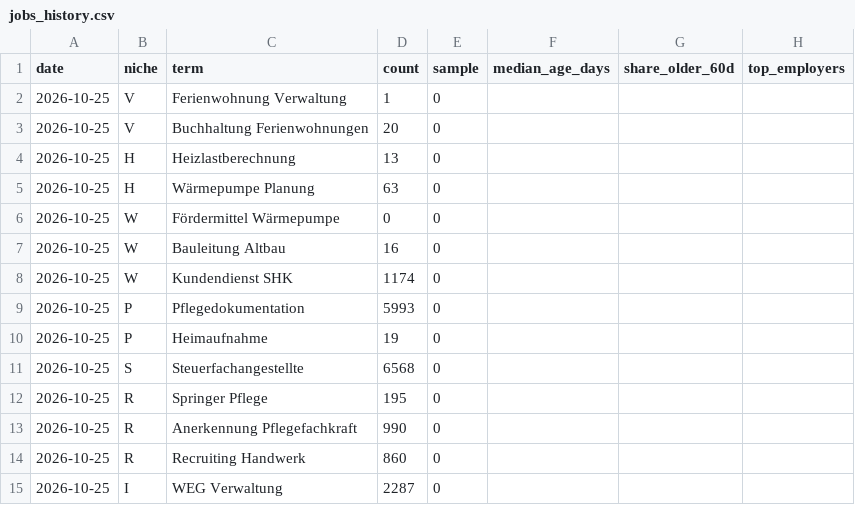
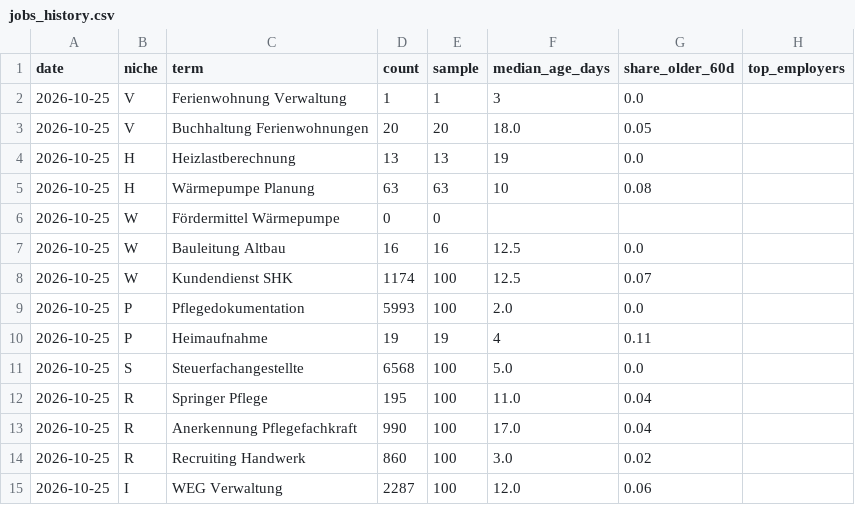
Before and after one commit to seppsan09/demand-radar, a CSV file: data/jobs_history.csv, drawn as a sheet; only a part is shown; the diff covers the shown part only.

```diff
--- a/data/jobs_history.csv
+++ b/data/jobs_history.csv
@@ -1,15 +1,15 @@
 date,niche,term,count,sample,median_age_days,share_older_60d,top_employers
-2026-10-25,V,Ferienwohnung Verwaltung,1,0,,,
-2026-10-25,V,Buchhaltung Ferienwohnungen,20,0,,,
-2026-10-25,H,Heizlastberechnung,13,0,,,
-2026-10-25,H,Wärmepumpe Planung,63,0,,,
+2026-10-25,V,Ferienwohnung Verwaltung,1,1,3,0.0,
+2026-10-25,V,Buchhaltung Ferienwohnungen,20,20,18.0,0.05,
+2026-10-25,H,Heizlastberechnung,13,13,19,0.0,
+2026-10-25,H,Wärmepumpe Planung,63,63,10,0.08,
 2026-10-25,W,Fördermittel Wärmepumpe,0,0,,,
-2026-10-25,W,Bauleitung Altbau,16,0,,,
-2026-10-25,W,Kundendienst SHK,1174,0,,,
-2026-10-25,P,Pflegedokumentation,5993,0,,,
-2026-10-25,P,Heimaufnahme,19,0,,,
-2026-10-25,S,Steuerfachangestellte,6568,0,,,
-2026-10-25,R,Springer Pflege,195,0,,,
-2026-10-25,R,Anerkennung Pflegefachkraft,990,0,,,
-2026-10-25,R,Recruiting Handwerk,860,0,,,
-2026-10-25,I,WEG Verwaltung,2287,0,,,
+2026-10-25,W,Bauleitung Altbau,16,16,12.5,0.0,
+2026-10-25,W,Kundendienst SHK,1174,100,12.5,0.07,
+2026-10-25,P,Pflegedokumentation,5993,100,2.0,0.0,
+2026-10-25,P,Heimaufnahme,19,19,4,0.11,
+2026-10-25,S,Steuerfachangestellte,6568,100,5.0,0.0,
+2026-10-25,R,Springer Pflege,195,100,11.0,0.04,
+2026-10-25,R,Anerkennung Pflegefachkraft,990,100,17.0,0.04,
+2026-10-25,R,Recruiting Handwerk,860,100,3.0,0.02,
+2026-10-25,I,WEG Verwaltung,2287,100,12.0,0.06,
```
Also changed, not shown: 69 edited cells elsewhere in this file, 1 other file.
